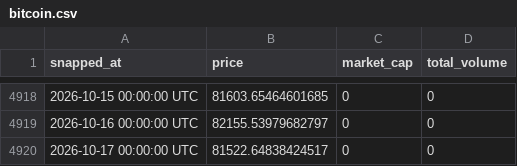
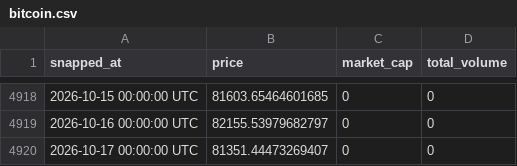
Before and after one commit to kittycapital/crypto-history, a CSV file: data/bitcoin.csv, drawn as a sheet; only a part is shown, gaps mark what is left out.

```diff
--- a/data/bitcoin.csv
+++ b/data/bitcoin.csv
@@ -4919,2 +4919,2 @@ snapped_at,price,market_cap,total_volume
 2026-10-16 00:00:00 UTC,82155.53979682797,0,0
-2026-10-17 00:00:00 UTC,81522.64838424517,0,0
+2026-10-17 00:00:00 UTC,81351.44473269407,0,0
```
Also changed, not shown: data/bnb.csv, data/ethereum.csv, 2 other files.
